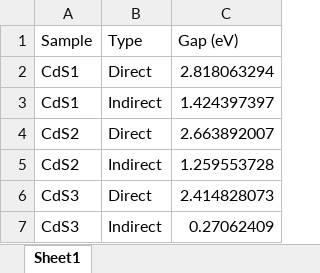
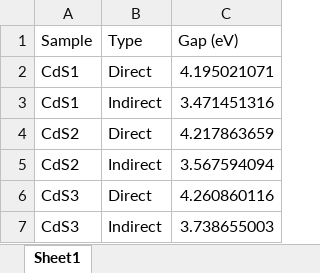
Before and after one commit to JotaP-183/Data_Analysis, an Excel workbook: UV-Vis/Plots/Summary_Bandgaps.xlsx, sheet Sheet1, drawn as a sheet; values as stored, in another font and other column widths than the file's, no borders; the diff names each change by its address in the sheet, - before the commit and + after, or states it on an @@ line.

```diff
--- a/UV-Vis/Plots/Summary_Bandgaps.xlsx (sheet Sheet1)
+++ b/UV-Vis/Plots/Summary_Bandgaps.xlsx (sheet Sheet1)
-C2 (Gap (eV)): 2.818063294
+C2 (Gap (eV)): 4.195021071
-C3 (Gap (eV)): 1.424397397
+C3 (Gap (eV)): 3.471451316
-C4 (Gap (eV)): 2.663892007
+C4 (Gap (eV)): 4.217863659
-C5 (Gap (eV)): 1.259553728
+C5 (Gap (eV)): 3.567594094
-C6 (Gap (eV)): 2.414828073
+C6 (Gap (eV)): 4.260860116
-C7 (Gap (eV)): 0.27062409
+C7 (Gap (eV)): 3.738655003
```
Also changed, not shown: UV-Vis/Plots/results_tauc_plot.xlsx, 6 other files.
